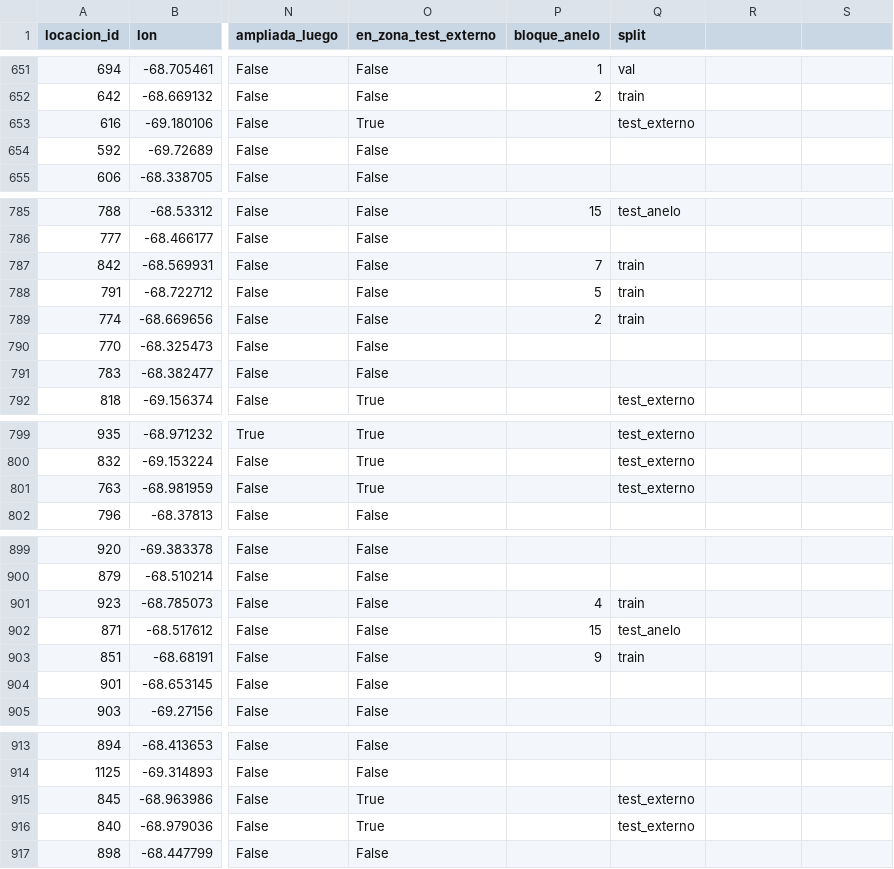
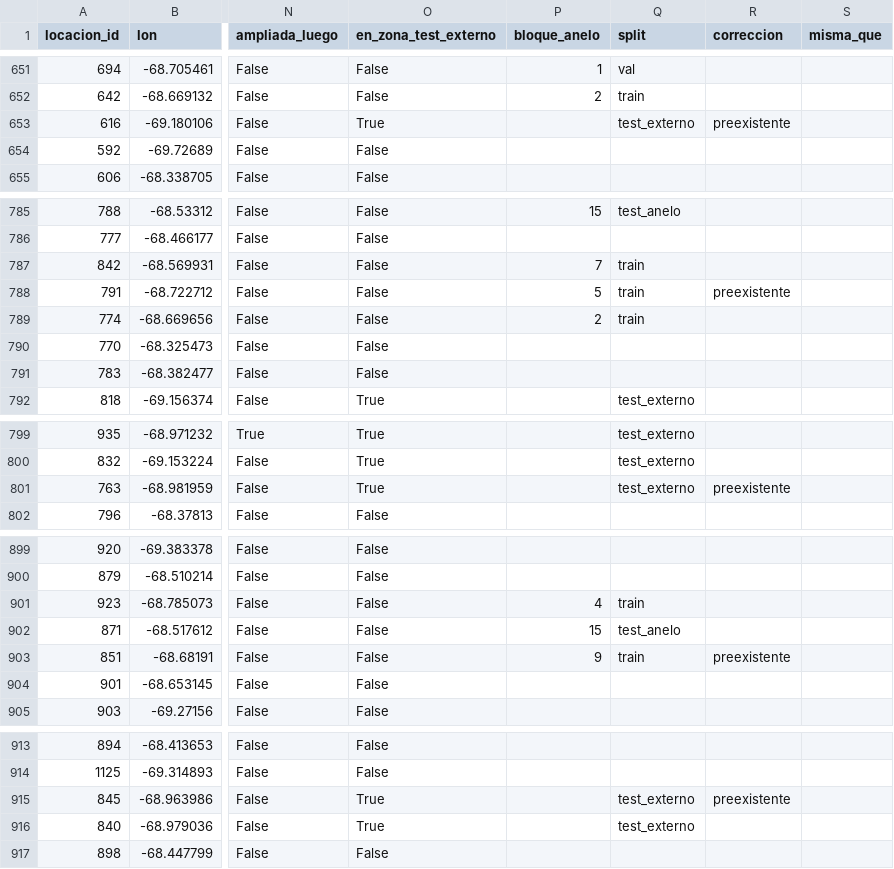
Before and after one commit to sofia2005222/vacamuerta-metano-seg, a CSV file: data/locaciones_vaca_muerta.csv, drawn as a sheet; only a part is shown, gaps mark what is left out; the diff covers the shown part only; the diff names each change by its address in the sheet, - before the commit and + after, or states it on an @@ line.

```diff
--- a/data/locaciones_vaca_muerta.csv
+++ b/data/locaciones_vaca_muerta.csv
-R1: (empty)
+R1: correccion
-S1: (empty)
+S1: misma_que
-R653 (correccion): (empty)
+R653 (correccion): preexistente
-R788 (correccion): (empty)
+R788 (correccion): preexistente
-R801 (correccion): (empty)
+R801 (correccion): preexistente
-R903 (correccion): (empty)
+R903 (correccion): preexistente
-R915 (correccion): (empty)
+R915 (correccion): preexistente
```
Also changed, not shown: 10 edited cells elsewhere in this file, 9 other files.
